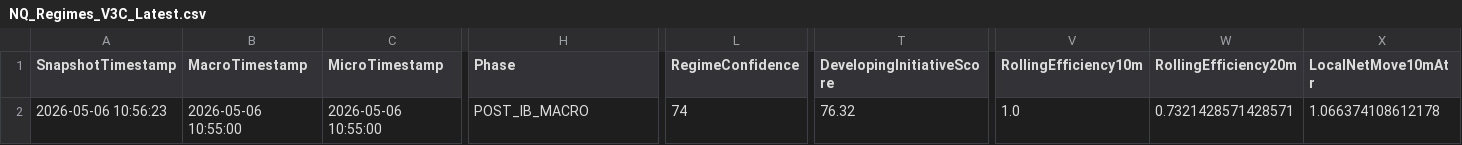
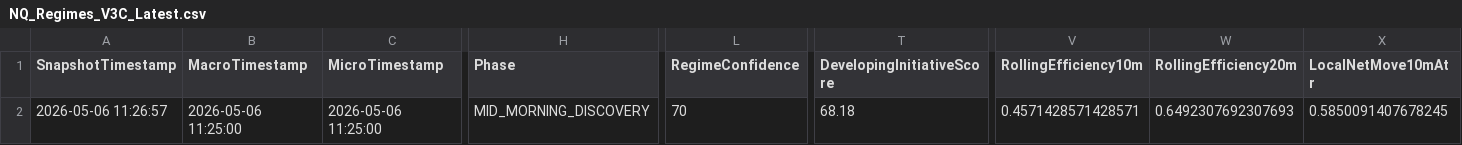
Before and after one commit to DailyLectio/hmm-regime-matrix-models, a CSV file: NT8_Regimes/V3C/NQ_Regimes_V3C_Latest.csv, drawn as a sheet; only a part is shown, gaps mark what is left out; the diff covers the shown part only; the diff names each change by its address in the sheet, - before the commit and + after, or states it on an @@ line.

```diff
--- a/NT8_Regimes/V3C/NQ_Regimes_V3C_Latest.csv
+++ b/NT8_Regimes/V3C/NQ_Regimes_V3C_Latest.csv
-A2 (SnapshotTimestamp): 2026-05-06 10:56:23
+A2 (SnapshotTimestamp): 2026-05-06 11:26:57
-B2 (MacroTimestamp): 2026-05-06 10:55:00
+B2 (MacroTimestamp): 2026-05-06 11:25:00
-C2 (MicroTimestamp): 2026-05-06 10:55:00
+C2 (MicroTimestamp): 2026-05-06 11:25:00
-H2 (Phase): POST_IB_MACRO
+H2 (Phase): MID_MORNING_DISCOVERY
-L2 (RegimeConfidence): 74
+L2 (RegimeConfidence): 70
-T2 (DevelopingInitiativeScore): 76.32
+T2 (DevelopingInitiativeScore): 68.18
-V2 (RollingEfficiency10m): 1.0
+V2 (RollingEfficiency10m): 0.4571428571428571
-W2 (RollingEfficiency20m): 0.7321428571428571
+W2 (RollingEfficiency20m): 0.6492307692307693
-X2 (LocalNetMove10mAtr): 1.066374108612178
+X2 (LocalNetMove10mAtr): 0.5850091407678245
```
Also changed, not shown: 13 edited cells elsewhere in this file, NT8_Regimes/OG/TradeLog/OG_MomentumSlope_v1_2_TradeLog.csv, NT8_Regimes/V3C/ES_Regimes_V3C_Latest.csv, 7 other files.
